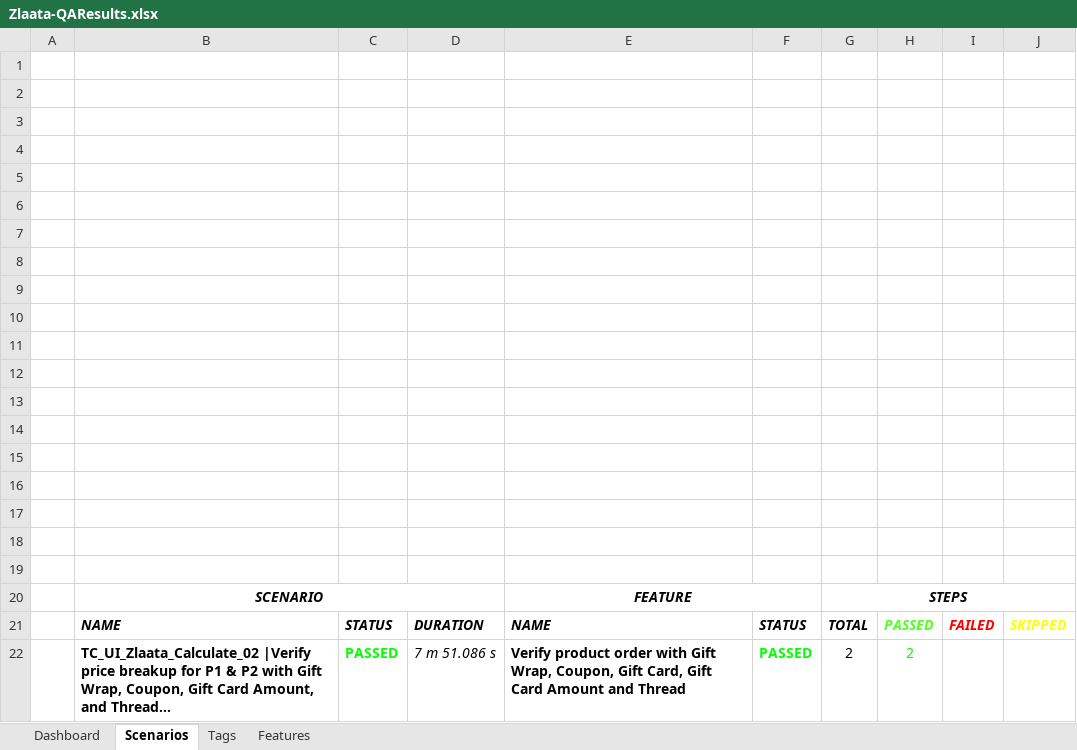
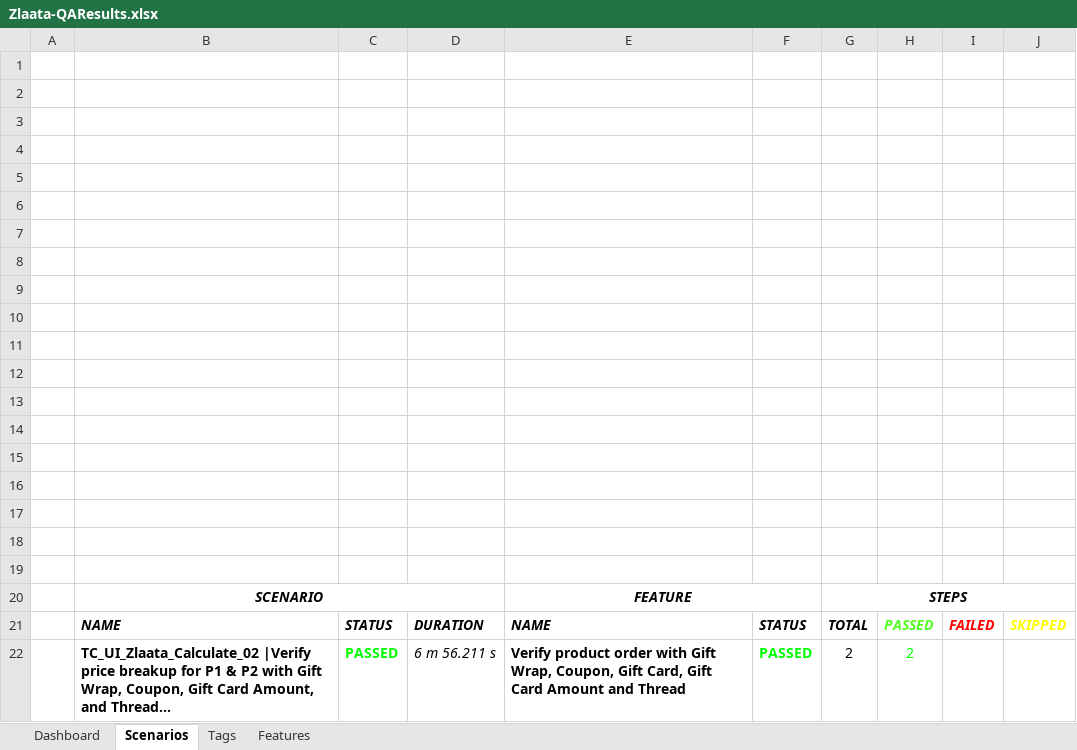
Before and after one commit to ZlaataAutomation/ZlaataQAserver, an Excel workbook: reports/Extent-Report/Zlaata-QAResults.xlsx, sheet Scenarios, drawn as a sheet; long unchanged cells end in …; values as stored, in another font and other column widths than the file's, no borders; charts and pictures not drawn; the diff names each change by its address in the sheet, - before the commit and + after, or states it on an @@ line.

```diff
--- a/reports/Extent-Report/Zlaata-QAResults.xlsx (sheet Scenarios)
+++ b/reports/Extent-Report/Zlaata-QAResults.xlsx (sheet Scenarios)
-D22: 7 m 51.086 s
+D22: 6 m 56.211 s
```
Also changed, not shown: sheet Features, 26 other files.
